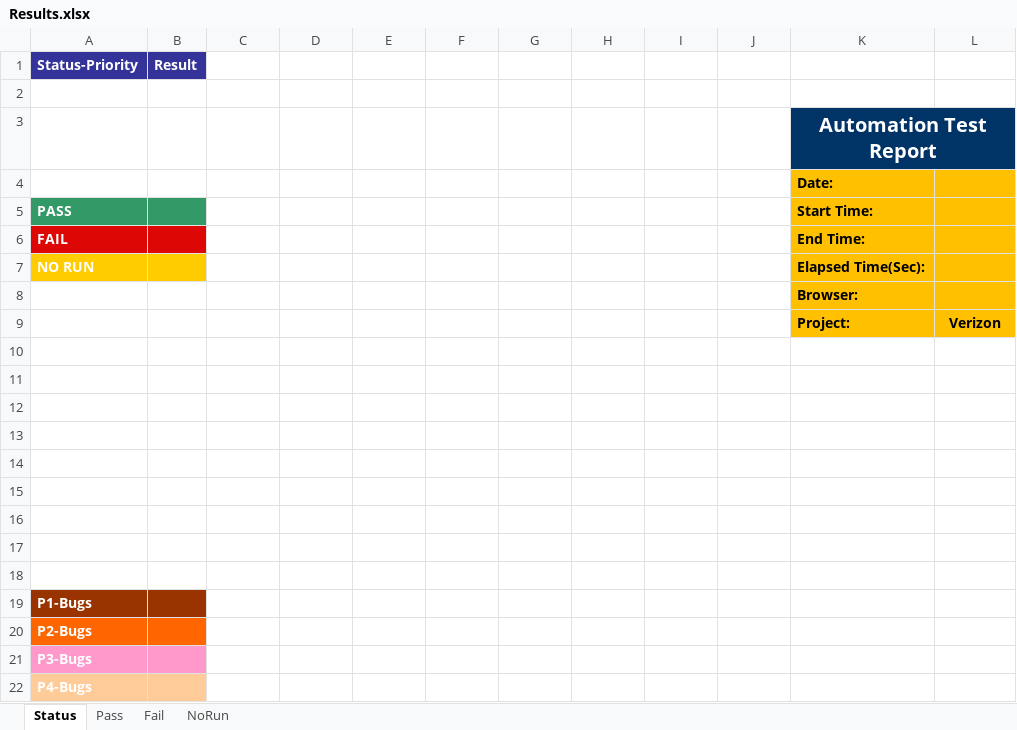
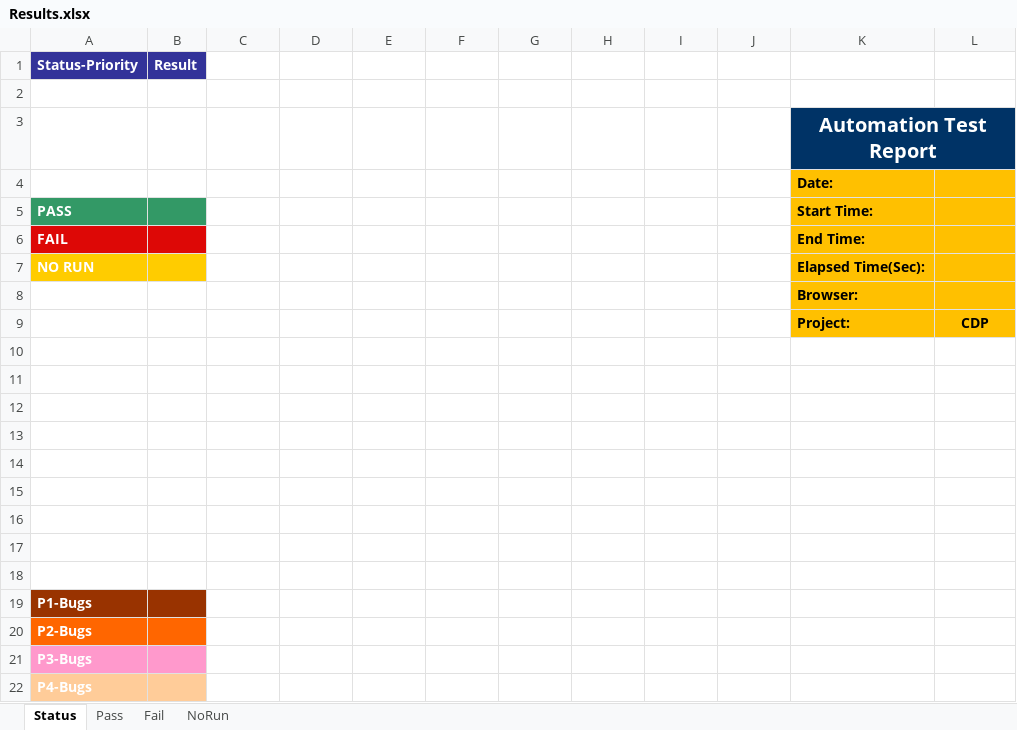
Before and after one commit to rmvkrishnamraju/CDPTestAutomation, an Excel workbook: src/main/java/com/cdp/InputFiles/Results.xlsx, sheet Status, drawn as a sheet; values as stored, in another font and other column widths than the file's, no borders; charts and pictures not drawn; the diff names each change by its address in the sheet, - before the commit and + after, or states it on an @@ line.

```diff
--- a/src/main/java/com/cdp/InputFiles/Results.xlsx (sheet Status)
+++ b/src/main/java/com/cdp/InputFiles/Results.xlsx (sheet Status)
-L9: Verizon
+L9: CDP
```
Also changed, not shown: charts or pictures, src/main/java/com/cdp/InputFiles/CDPLogin.xlsx, src/main/java/com/cdp/InputFiles/Suite_Web.xlsx, 5 other files.
